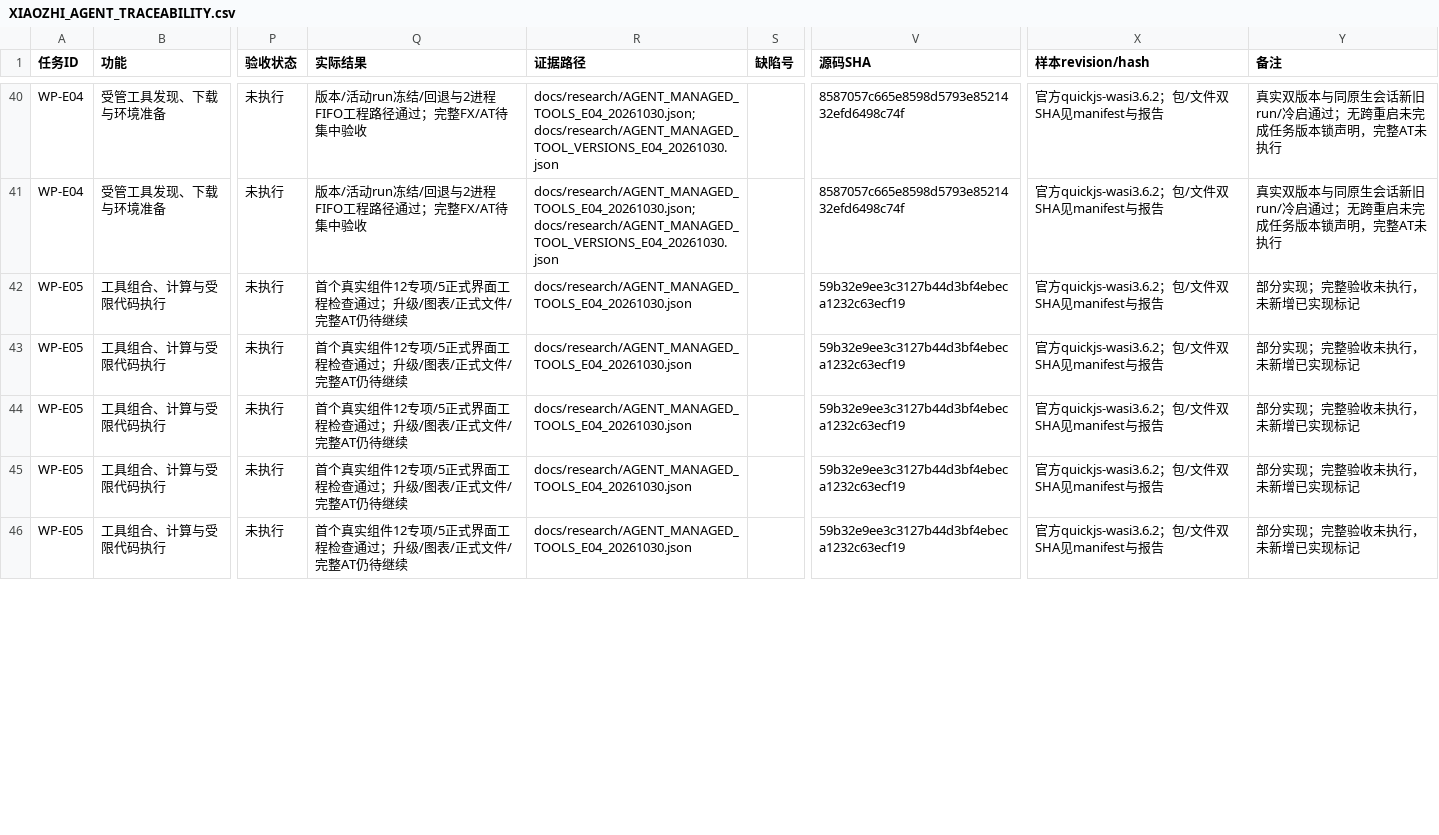
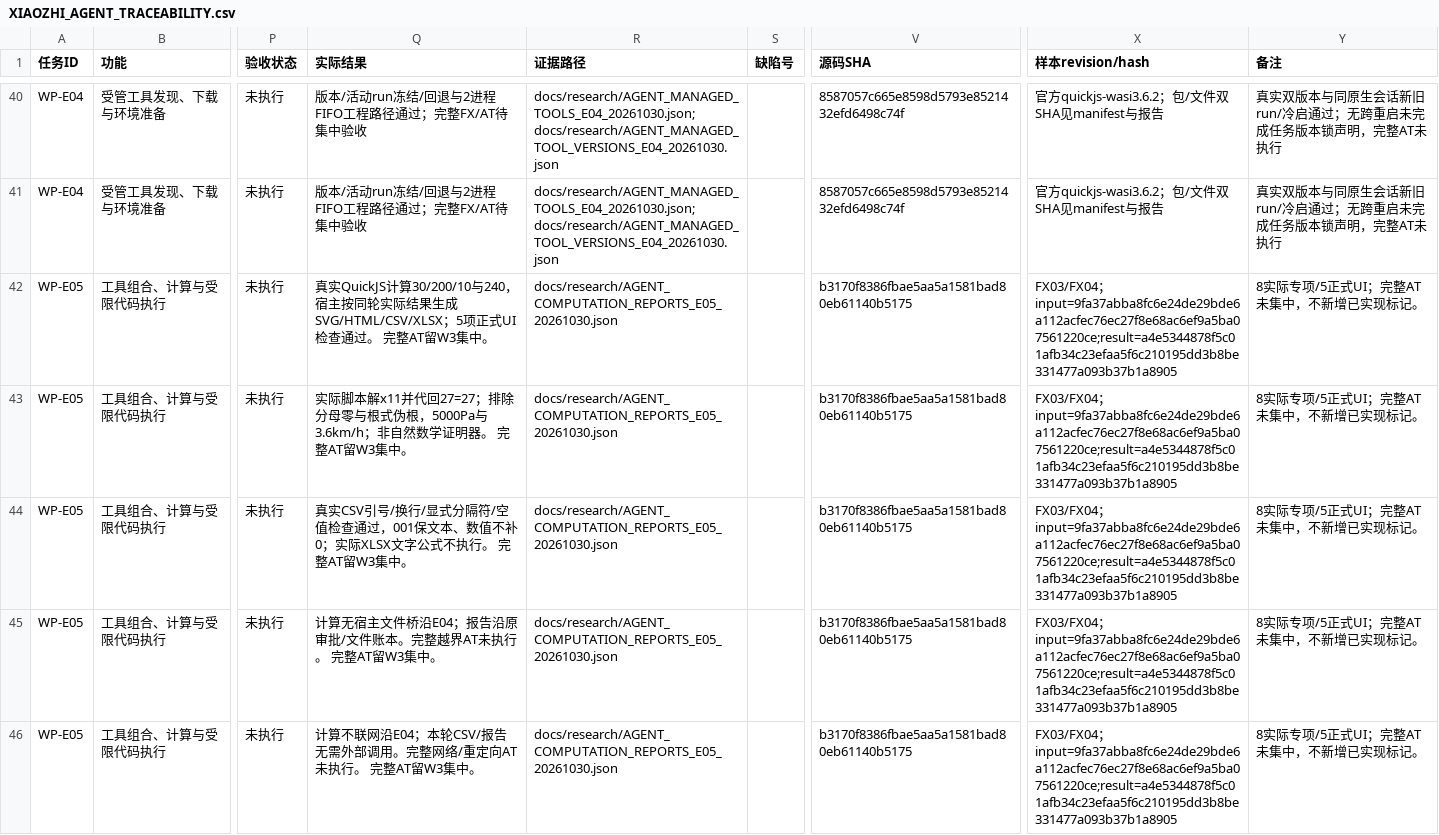
Before and after one commit to ZhouXuan-Yu/EduDev, a CSV file: docs/acceptance/XIAOZHI_AGENT_TRACEABILITY.csv, drawn as a sheet; only a part is shown, gaps mark what is left out; the diff covers the shown part only; the diff names each change by its address in the sheet, - before the commit and + after, or states it on an @@ line.

```diff
--- a/docs/acceptance/XIAOZHI_AGENT_TRACEABILITY.csv
+++ b/docs/acceptance/XIAOZHI_AGENT_TRACEABILITY.csv
-Q42 (实际结果): 首个真实组件12专项/5正式界面工程检查通过；升级/图表/正式文件/完整AT仍待继续
+Q42 (实际结果): 真实QuickJS计算30/200/10与240，宿主按同轮实际结果生成SVG/HTML/CSV/XLSX；5项正式UI检查通过。 完整AT留W3集中。
-R42:R46 (证据路径): docs/research/AGENT_MANAGED_TOOLS_E04_20261030.json
+R42:R46 (证据路径): docs/research/AGENT_COMPUTATION_REPORTS_E05_20261030.json
-V42:V46 (源码SHA): 59b32e9ee3c3127b44d3bf4ebeca1232c63ecf19
+V42:V46 (源码SHA): b3170f8386fbae5aa5a1581bad80eb61140b5175
-X42:X46 (样本revision/hash): 官方quickjs-wasi3.6.2；包/文件双SHA见manifest与报告
+X42:X46 (样本revision/hash): FX03/FX04；input=9fa37abba8fc6e24de29bde6a112acfec76ec27f8e68ac6ef9a5ba07561220ce;result=a4e5344878f5c01afb34c23efaa5f6c210195dd3b8be331477a093b37b1a8905
-Y42:Y46 (备注): 部分实现；完整验收未执行，未新增已实现标记
+Y42:Y46 (备注): 8实际专项/5正式UI；完整AT未集中，不新增已实现标记。
-Q43 (实际结果): 首个真实组件12专项/5正式界面工程检查通过；升级/图表/正式文件/完整AT仍待继续
+Q43 (实际结果): 实际脚本解x11并代回27=27；排除分母零与根式伪根，5000Pa与3.6km/h；非自然数学证明器。 完整AT留W3集中。
-Q44 (实际结果): 首个真实组件12专项/5正式界面工程检查通过；升级/图表/正式文件/完整AT仍待继续
+Q44 (实际结果): 真实CSV引号/换行/显式分隔符/空值检查通过，001保文本、数值不补0；实际XLSX文字公式不执行。 完整AT留W3集中。
-Q45 (实际结果): 首个真实组件12专项/5正式界面工程检查通过；升级/图表/正式文件/完整AT仍待继续
+Q45 (实际结果): 计算无宿主文件桥沿E04；报告沿原审批/文件账本。完整越界AT未执行。 完整AT留W3集中。
-Q46 (实际结果): 首个真实组件12专项/5正式界面工程检查通过；升级/图表/正式文件/完整AT仍待继续
+Q46 (实际结果): 计算不联网沿E04；本轮CSV/报告无需外部调用。完整网络/重定向AT未执行。 完整AT留W3集中。
```
Also changed, not shown: 24 edited cells elsewhere in this file, 19 other files.
